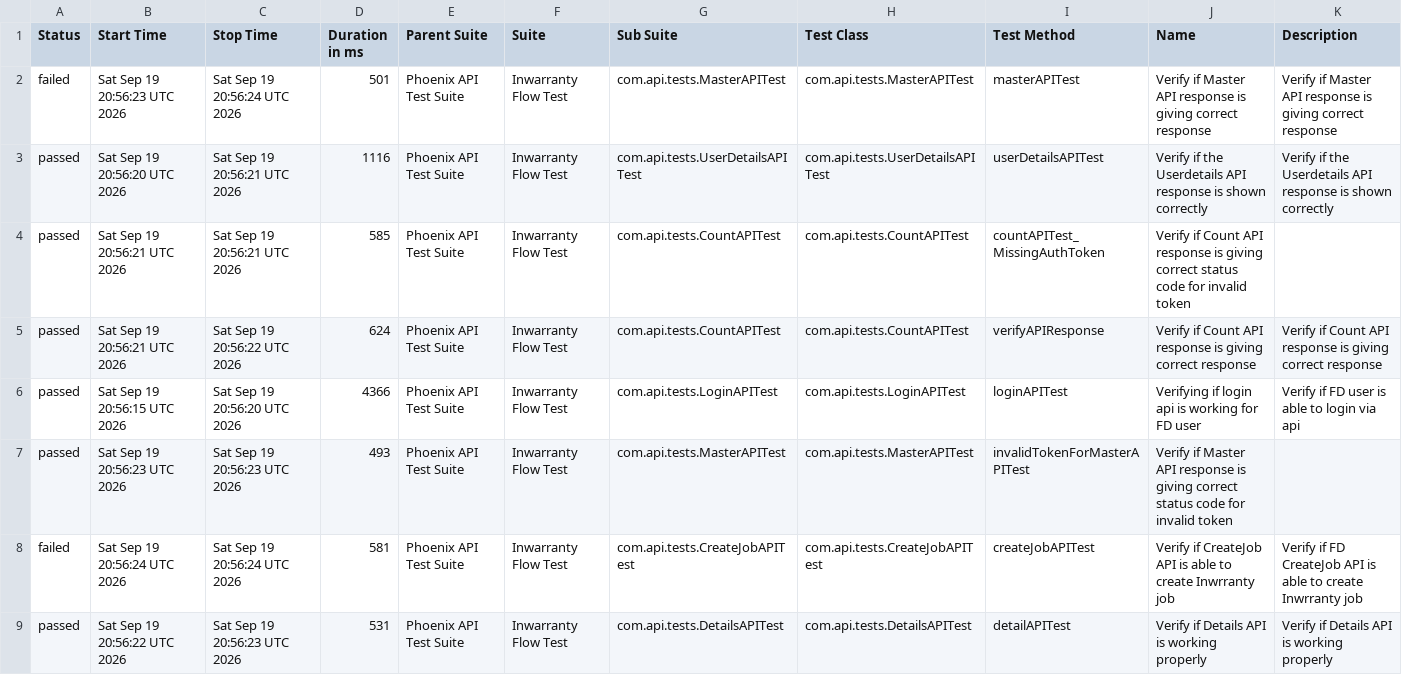
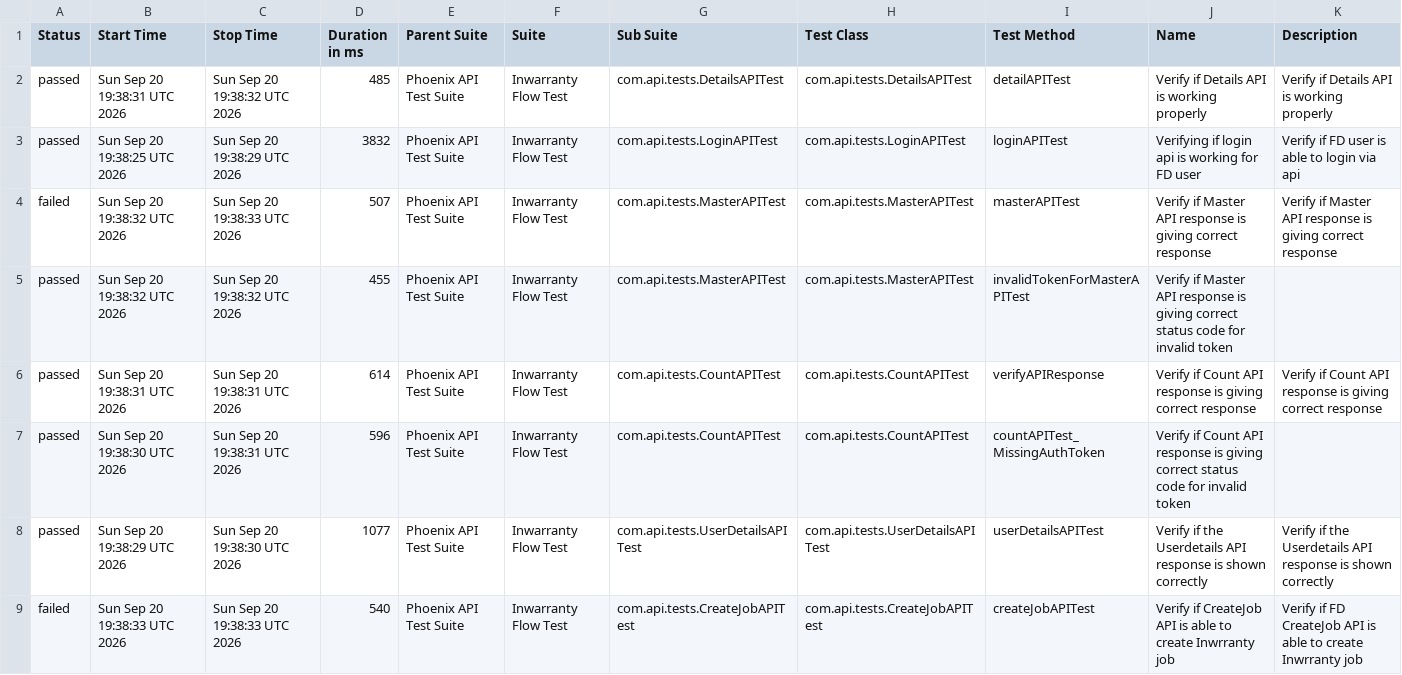
Before and after one commit to rounit/PhoenixTestAutomationFramework, a CSV file: data/suites.csv, drawn as a sheet.

```diff
--- a/data/suites.csv
+++ b/data/suites.csv
@@ -1,9 +1,9 @@
 "Status","Start Time","Stop Time","Duration in ms","Parent Suite","Suite","Sub Suite","Test Class","Test Method","Name","Description"
-"failed","Sat Sep 19 20:56:23 UTC 2026","Sat Sep 19 20:56:24 UTC 2026","501","Phoenix API Test Suite","Inwarranty Flow Test","com.api.tests.MasterAPITest","com.api.tests.MasterAPITest","masterAPITest","Verify if Master API response is giving correct response","Verify if Master API response is giving correct response"
-"passed","Sat Sep 19 20:56:20 UTC 2026","Sat Sep 19 20:56:21 UTC 2026","1116","Phoenix API Test Suite","Inwarranty Flow Test","com.api.tests.UserDetailsAPITest","com.api.tests.UserDetailsAPITest","userDetailsAPITest","Verify if the Userdetails API response is shown correctly","Verify if the Userdetails API response is shown correctly"
-"passed","Sat Sep 19 20:56:21 UTC 2026","Sat Sep 19 20:56:21 UTC 2026","585","Phoenix API Test Suite","Inwarranty Flow Test","com.api.tests.CountAPITest","com.api.tests.CountAPITest","countAPITest_MissingAuthToken","Verify if Count API response is giving correct status code for invalid token",""
-"passed","Sat Sep 19 20:56:21 UTC 2026","Sat Sep 19 20:56:22 UTC 2026","624","Phoenix API Test Suite","Inwarranty Flow Test","com.api.tests.CountAPITest","com.api.tests.CountAPITest","verifyAPIResponse","Verify if Count API response is giving correct response","Verify if Count API response is giving correct response"
-"passed","Sat Sep 19 20:56:15 UTC 2026","Sat Sep 19 20:56:20 UTC 2026","4366","Phoenix API Test Suite","Inwarranty Flow Test","com.api.tests.LoginAPITest","com.api.tests.LoginAPITest","loginAPITest","Verifying if login api is working for FD user","Verify if FD user is able to login via api"
-"passed","Sat Sep 19 20:56:23 UTC 2026","Sat Sep 19 20:56:23 UTC 2026","493","Phoenix API Test Suite","Inwarranty Flow Test","com.api.tests.MasterAPITest","com.api.tests.MasterAPITest","invalidTokenForMasterAPITest","Verify if Master API response is giving correct status code for invalid token",""
-"failed","Sat Sep 19 20:56:24 UTC 2026","Sat Sep 19 20:56:24 UTC 2026","581","Phoenix API Test Suite","Inwarranty Flow Test","com.api.tests.CreateJobAPITest","com.api.tests.CreateJobAPITest","createJobAPITest","Verify if CreateJob API is able to create Inwrranty job","Verify if FD CreateJob API is able to create Inwrranty job"
-"passed","Sat Sep 19 20:56:22 UTC 2026","Sat Sep 19 20:56:23 UTC 2026","531","Phoenix API Test Suite","Inwarranty Flow Test","com.api.tests.DetailsAPITest","com.api.tests.DetailsAPITest","detailAPITest","Verify if Details API is working properly","Verify if Details API is working properly"
+"passed","Sun Sep 20 19:38:31 UTC 2026","Sun Sep 20 19:38:32 UTC 2026","485","Phoenix API Test Suite","Inwarranty Flow Test","com.api.tests.DetailsAPITest","com.api.tests.DetailsAPITest","detailAPITest","Verify if Details API is working properly","Verify if Details API is working properly"
+"passed","Sun Sep 20 19:38:25 UTC 2026","Sun Sep 20 19:38:29 UTC 2026","3832","Phoenix API Test Suite","Inwarranty Flow Test","com.api.tests.LoginAPITest","com.api.tests.LoginAPITest","loginAPITest","Verifying if login api is working for FD user","Verify if FD user is able to login via api"
+"failed","Sun Sep 20 19:38:32 UTC 2026","Sun Sep 20 19:38:33 UTC 2026","507","Phoenix API Test Suite","Inwarranty Flow Test","com.api.tests.MasterAPITest","com.api.tests.MasterAPITest","masterAPITest","Verify if Master API response is giving correct response","Verify if Master API response is giving correct response"
+"passed","Sun Sep 20 19:38:32 UTC 2026","Sun Sep 20 19:38:32 UTC 2026","455","Phoenix API Test Suite","Inwarranty Flow Test","com.api.tests.MasterAPITest","com.api.tests.MasterAPITest","invalidTokenForMasterAPITest","Verify if Master API response is giving correct status code for invalid token",""
+"passed","Sun Sep 20 19:38:31 UTC 2026","Sun Sep 20 19:38:31 UTC 2026","614","Phoenix API Test Suite","Inwarranty Flow Test","com.api.tests.CountAPITest","com.api.tests.CountAPITest","verifyAPIResponse","Verify if Count API response is giving correct response","Verify if Count API response is giving correct response"
+"passed","Sun Sep 20 19:38:30 UTC 2026","Sun Sep 20 19:38:31 UTC 2026","596","Phoenix API Test Suite","Inwarranty Flow Test","com.api.tests.CountAPITest","com.api.tests.CountAPITest","countAPITest_MissingAuthToken","Verify if Count API response is giving correct status code for invalid token",""
+"passed","Sun Sep 20 19:38:29 UTC 2026","Sun Sep 20 19:38:30 UTC 2026","1077","Phoenix API Test Suite","Inwarranty Flow Test","com.api.tests.UserDetailsAPITest","com.api.tests.UserDetailsAPITest","userDetailsAPITest","Verify if the Userdetails API response is shown correctly","Verify if the Userdetails API response is shown correctly"
+"failed","Sun Sep 20 19:38:33 UTC 2026","Sun Sep 20 19:38:33 UTC 2026","540","Phoenix API Test Suite","Inwarranty Flow Test","com.api.tests.CreateJobAPITest","com.api.tests.CreateJobAPITest","createJobAPITest","Verify if CreateJob API is able to create Inwrranty job","Verify if FD CreateJob API is able to create Inwrranty job"
```
Also changed, not shown: data/behaviors.csv, 51 other files.
